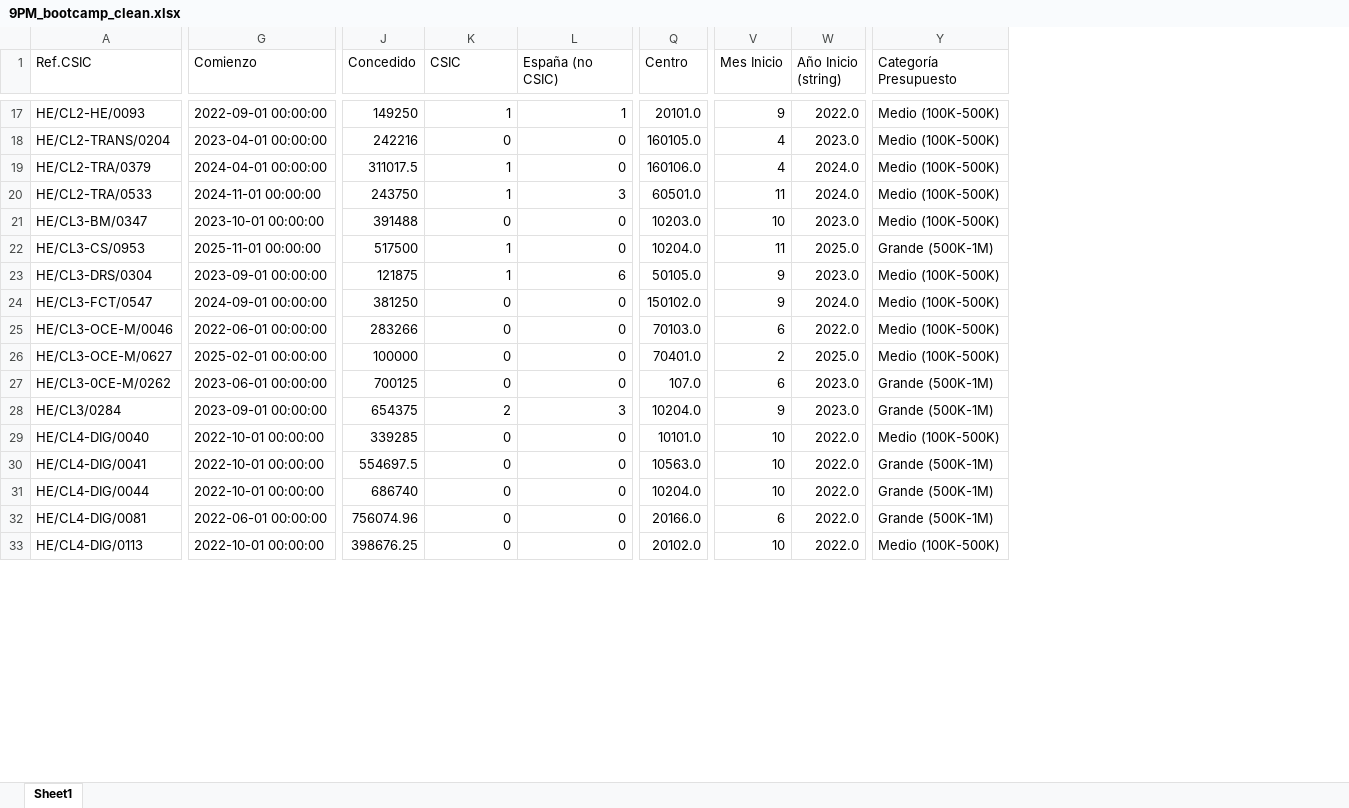
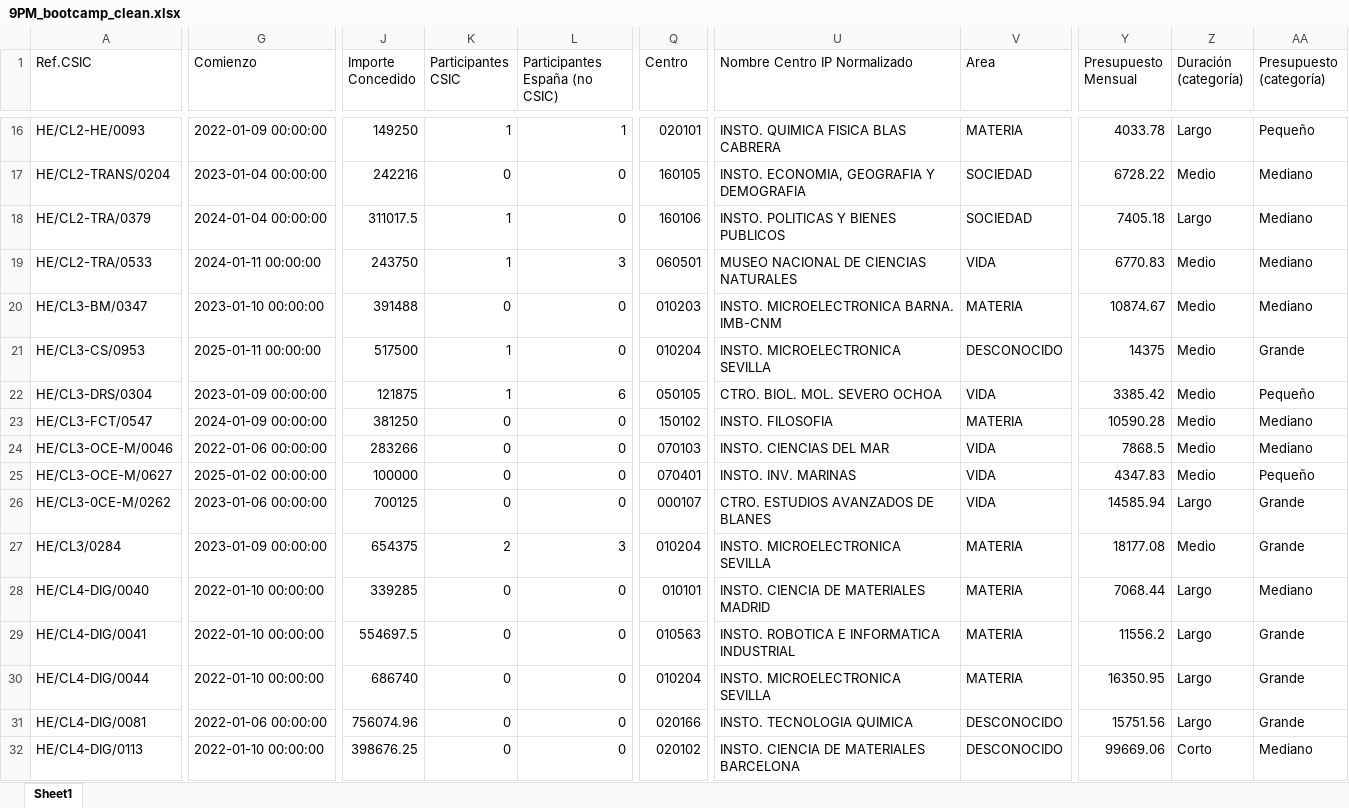
Before and after one commit to pablocastejon/Horizonte-Europa---Bootcamp, an Excel workbook: data/9PM_bootcamp_clean.xlsx, sheet Sheet1, drawn as a sheet; only a part is shown, gaps mark what is left out; values as stored, in another font and other column widths than the file's, no cell formats; removed rows and columns are numbered as before the commit, all else as after; the diff covers the shown part only; the diff names each change by its address in the sheet, - before the commit and + after, or states it on an @@ line.

```diff
--- a/data/9PM_bootcamp_clean.xlsx (sheet Sheet1)
+++ b/data/9PM_bootcamp_clean.xlsx (sheet Sheet1)
+column U (Nombre Centro IP Normalizado), rows 16-32: INSTO. QUIMICA FISICA BLAS CABRERA | INSTO. ECONOMIA, GEOGRAFIA Y DEMOGRAFIA | INSTO. POLITICAS Y BIENES PUBLICOS | MUSEO NACIONAL DE CIENCIAS NATURALES | INSTO. MICROELECTRONICA BARNA. IMB-CNM | INSTO. MICROELECTRONICA SEVILLA | CTRO. BIOL. MOL. SEVERO OCHOA | INSTO. FILOSOFIA | INSTO. CIENCIAS DEL MAR | INSTO. INV. MARINAS | CTRO. ESTUDIOS AVANZADOS DE BLANES | INSTO. MICROELECTRONICA SEVILLA | INSTO. CIENCIA DE MATERIALES MADRID | INSTO. ROBOTICA E INFORMATICA INDUSTRIAL | INSTO. MICROELECTRONICA SEVILLA | INSTO. TECNOLOGIA QUIMICA | INSTO. CIENCIA DE MATERIALES BARCELONA
+column V (Area), rows 16-32: MATERIA | SOCIEDAD | SOCIEDAD | VIDA | MATERIA | DESCONOCIDO | VIDA | MATERIA | VIDA | VIDA | VIDA | MATERIA | MATERIA | MATERIA | MATERIA | DESCONOCIDO | DESCONOCIDO
-column V (Mes Inicio), rows 17-33: 9 | 4 | 4 | 11 | 10 | 11 | 9 | 9 | 6 | 2 | 6 | 9 | 10 | 10 | 10 | 6 | 10
-column W (Año Inicio (string)), rows 17-33: 2022.0 | 2023.0 | 2024.0 | 2024.0 | 2023.0 | 2025.0 | 2023.0 | 2024.0 | 2022.0 | 2025.0 | 2023.0 | 2023.0 | 2022.0 | 2022.0 | 2022.0 | 2022.0 | 2022.0
-column Y (Categoría Presupuesto), rows 17-33: Medio (100K-500K) | Medio (100K-500K) | Medio (100K-500K) | Medio (100K-500K) | Medio (100K-500K) | Grande (500K-1M) | Medio (100K-500K) | Medio (100K-500K) | Medio (100K-500K) | Medio (100K-500K) | Grande (500K-1M) | Grande (500K-1M) | Medio (100K-500K) | Grande (500K-1M) | Grande (500K-1M) | Grande (500K-1M) | Medio (100K-500K)
+column Y (Presupuesto Mensual), rows 16-32: 4033.78 | 6728.22 | 7405.18 | 6770.83 | 10874.67 | 14375 | 3385.42 | 10590.28 | 7868.5 | 4347.83 | 14585.94 | 18177.08 | 7068.44 | 11556.2 | 16350.95 | 15751.56 | 99669.06
+column Z (Duración (categoría)), rows 16-32: Largo | Medio | Largo | Medio | Medio | Medio | Medio | Medio | Medio | Medio | Largo | Medio | Largo | Largo | Largo | Largo | Corto
+column AA (Presupuesto (categoría)), rows 16-32: Pequeño | Mediano | Mediano | Mediano | Mediano | Grande | Pequeño | Mediano | Mediano | Pequeño | Grande | Grande | Mediano | Grande | Grande | Grande | Mediano
-J1: Concedido
+J1: Importe Concedido
-K1: CSIC
+K1: Participantes CSIC
-L1: España (no CSIC)
+L1: Participantes España (no CSIC)
-G16 (Comienzo): 2022-09-01 00:00:00
+G16 (Comienzo): 2022-01-09 00:00:00
-Q16 (Centro): 20101.0
+Q16 (Centro): 020101
-G17 (Comienzo): 2023-04-01 00:00:00
+G17 (Comienzo): 2023-01-04 00:00:00
-Q17 (Centro): 160105.0
+Q17 (Centro): 160105
-G18 (Comienzo): 2024-04-01 00:00:00
+G18 (Comienzo): 2024-01-04 00:00:00
-Q18 (Centro): 160106.0
+Q18 (Centro): 160106
-G19 (Comienzo): 2024-11-01 00:00:00
+G19 (Comienzo): 2024-01-11 00:00:00
-Q19 (Centro): 60501.0
+Q19 (Centro): 060501
-G20 (Comienzo): 2023-10-01 00:00:00
+G20 (Comienzo): 2023-01-10 00:00:00
-Q20 (Centro): 10203.0
+Q20 (Centro): 010203
-G21 (Comienzo): 2025-11-01 00:00:00
+G21 (Comienzo): 2025-01-11 00:00:00
-Q21 (Centro): 10204.0
+Q21 (Centro): 010204
-G22 (Comienzo): 2023-09-01 00:00:00
+G22 (Comienzo): 2023-01-09 00:00:00
-Q22 (Centro): 50105.0
+Q22 (Centro): 050105
-G23 (Comienzo): 2024-09-01 00:00:00
+G23 (Comienzo): 2024-01-09 00:00:00
-Q23 (Centro): 150102.0
+Q23 (Centro): 150102
-G24 (Comienzo): 2022-06-01 00:00:00
+G24 (Comienzo): 2022-01-06 00:00:00
-Q24 (Centro): 70103.0
+Q24 (Centro): 070103
-G25 (Comienzo): 2025-02-01 00:00:00
+G25 (Comienzo): 2025-01-02 00:00:00
-Q25 (Centro): 70401.0
+Q25 (Centro): 070401
-G26 (Comienzo): 2023-06-01 00:00:00
+G26 (Comienzo): 2023-01-06 00:00:00
-Q26 (Centro): 107.0
+Q26 (Centro): 000107
-G27 (Comienzo): 2023-09-01 00:00:00
+G27 (Comienzo): 2023-01-09 00:00:00
-Q27 (Centro): 10204.0
+Q27 (Centro): 010204
-G28:G30 (Comienzo): 2022-10-01 00:00:00
+G28:G30 (Comienzo): 2022-01-10 00:00:00
-Q28 (Centro): 10101.0
+Q28 (Centro): 010101
-Q29 (Centro): 10563.0
+Q29 (Centro): 010563
-Q30 (Centro): 10204.0
+Q30 (Centro): 010204
-G31 (Comienzo): 2022-06-01 00:00:00
+G31 (Comienzo): 2022-01-06 00:00:00
-Q31 (Centro): 20166.0
+Q31 (Centro): 020166
-G32 (Comienzo): 2022-10-01 00:00:00
+G32 (Comienzo): 2022-01-10 00:00:00
-Q32 (Centro): 20102.0
+Q32 (Centro): 020102
```
Also changed, not shown: 25 removed rows and 1229 edited cells elsewhere in this sheet, cell formats, 2 other files.
